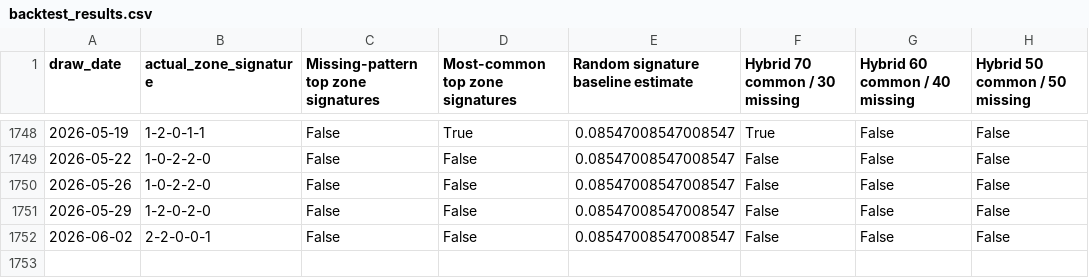
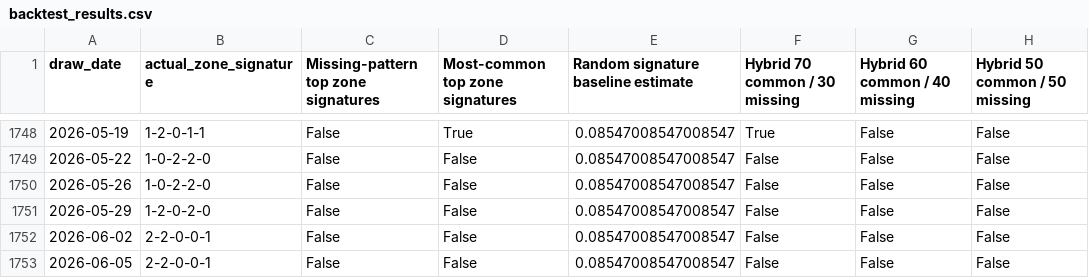
Before and after one commit to Ni-lz/pat-alyzer, a CSV file: data/processed/backtest_results.csv, drawn as a sheet; only a part is shown, gaps mark what is left out; the diff names each change by its address in the sheet, - before the commit and + after, or states it on an @@ line.

```diff
--- a/data/processed/backtest_results.csv
+++ b/data/processed/backtest_results.csv
+row 1753: 2026-06-05 | 2-2-0-0-1 | False | False | 0.08547008547008547 | False | False | False
```
Also changed, not shown: data/processed/draws_enriched.csv, data/processed/financial_raw.csv, 28 other files.
